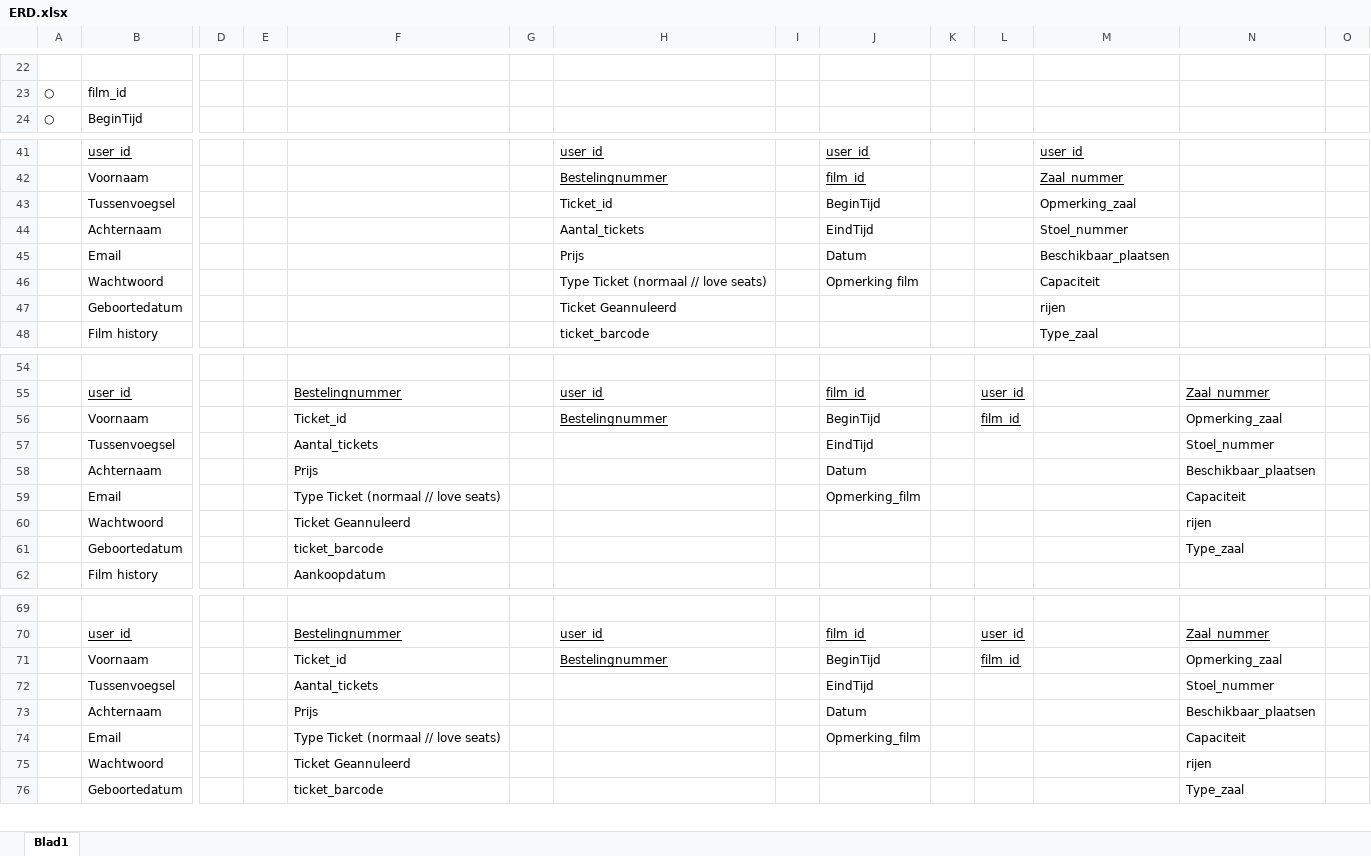
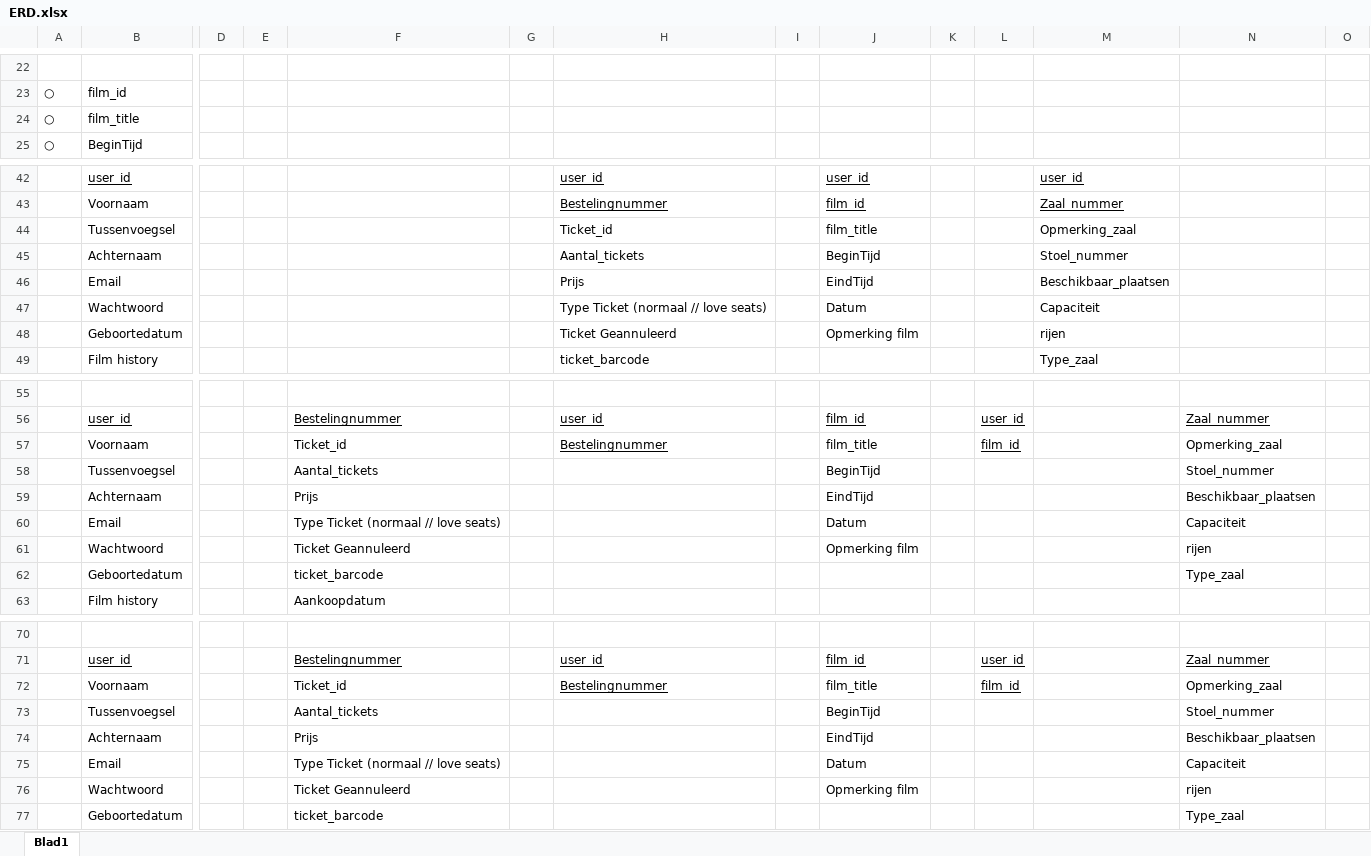
Before and after one commit to ahmadkhaled0798/bioscoop, an Excel workbook: ERD van de database/ERD.xlsx, sheet Blad1, drawn as a sheet; only a part is shown, gaps mark what is left out; values as stored, in another font and other column widths than the file's, no borders; addresses are those after the commit; rows hold the shown columns only; the diff names each change by its address in the sheet, - before the commit and + after, or states it on an @@ line.

Commit message:
ERD V1.0
film_title is toegevoegd.

```diff
--- a/ERD van de database/ERD.xlsx (sheet Blad1)
+++ b/ERD van de database/ERD.xlsx (sheet Blad1)
+row 24: ○ | film_title
-J44: BeginTijd
+J44: film_title
-J45: EindTijd
+J45: BeginTijd
-J46: Datum
+J46: EindTijd
-J47: Opmerking film
+J47: Datum
-J48: (empty)
+J48: Opmerking film
-J57: BeginTijd
+J57: film_title
-J58: EindTijd
+J58: BeginTijd
-J59: Datum
+J59: EindTijd
-J60: Opmerking_film
+J60: Datum
-J61: (empty)
+J61: Opmerking film
-J72: BeginTijd
+J72: film_title
-J73: EindTijd
+J73: BeginTijd
-J74: Datum
+J74: EindTijd
-J75: Opmerking_film
+J75: Datum
-J76: (empty)
+J76: Opmerking film
```
Also changed, not shown: 1 other file.
